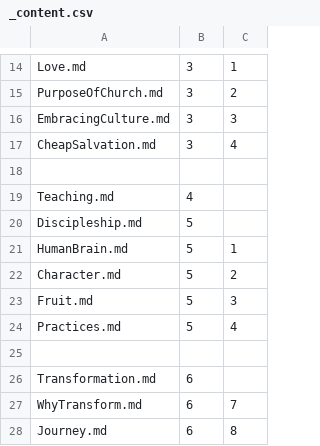
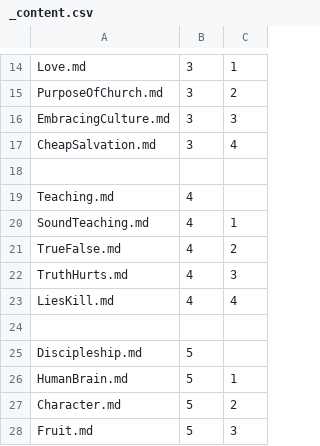
Before and after one commit to Mark-Seaman/Shrinking-World-Pubs, a CSV file: spirituality/Pub/_content.csv, drawn as a sheet; only a part is shown, gaps mark what is left out; the shorter side is filled out with more unchanged rows.

```diff
--- a/spirituality/Pub/_content.csv
+++ b/spirituality/Pub/_content.csv
@@ -19,2 +19,7 @@ CheapSalvation.md,3,4
 Teaching.md,4
+SoundTeaching.md,4,1
+TrueFalse.md,4,2
+TruthHurts.md,4,3
+LiesKill.md,4,4
+
 Discipleship.md,5
```
Also changed, not shown: 16 other files.
